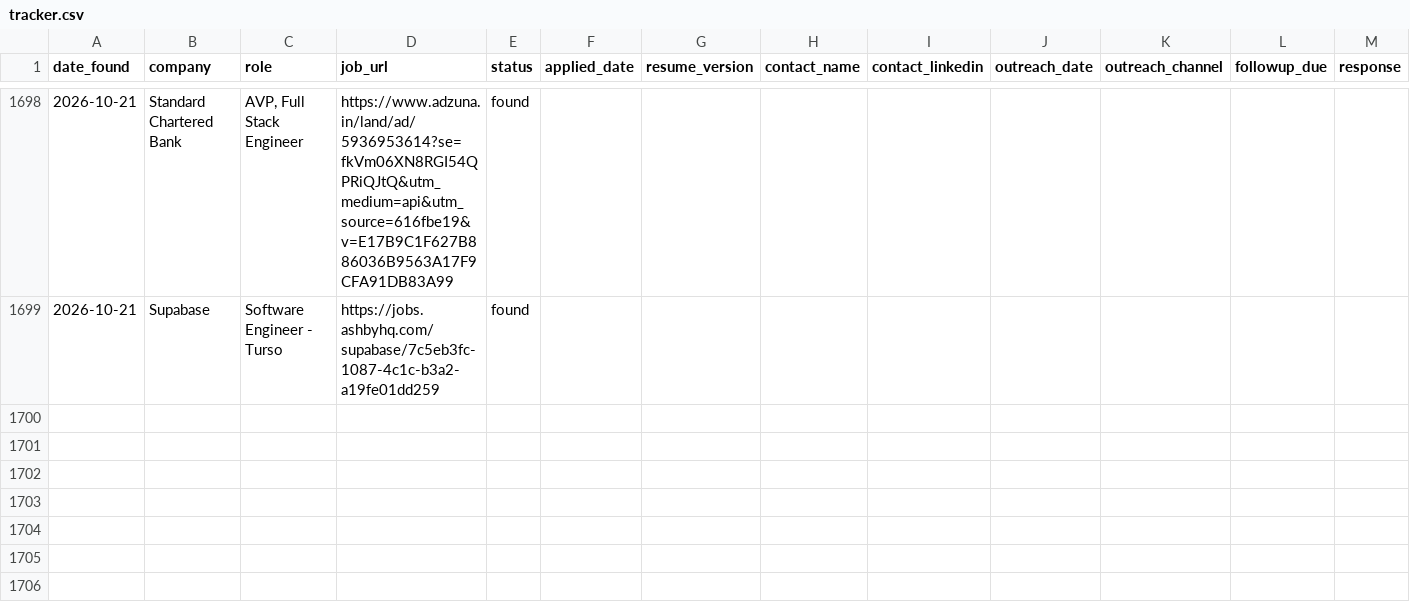
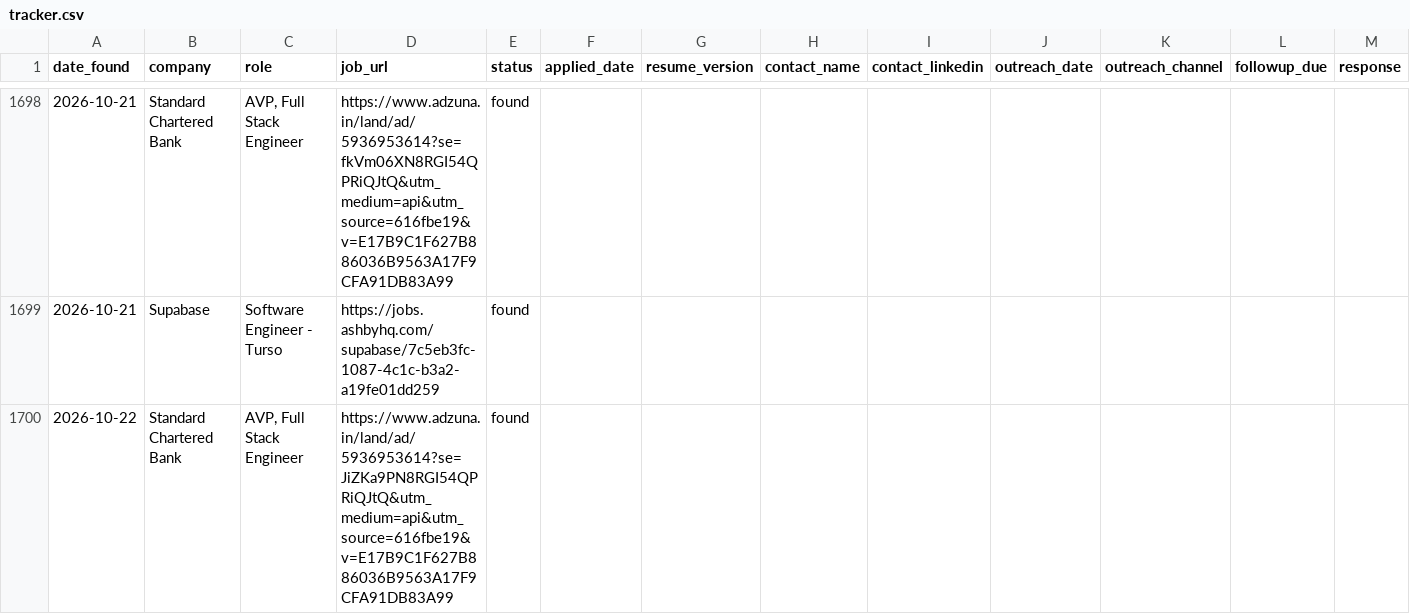
Before and after one commit to gopalverma416/jobhunt-autopilot, a CSV file: tracker.csv, drawn as a sheet; only a part is shown, gaps mark what is left out; rows hold the shown columns only; the diff names each change by its address in the sheet, - before the commit and + after, or states it on an @@ line.

```diff
--- a/tracker.csv
+++ b/tracker.csv
+row 1700: 2026-10-22 | Standard Chartered Bank | AVP, Full Stack Engineer | https://www.adzuna.in/land/ad/5936953614?se=JiZKa9PN8RGI54QPRiQJtQ&utm_medium=api&utm_source=616fbe19&v=E17B9C1F627B886036B9563A17F9CFA91DB83A99 | found
```
Also changed, not shown: rejected_log.csv, 2 other files.
